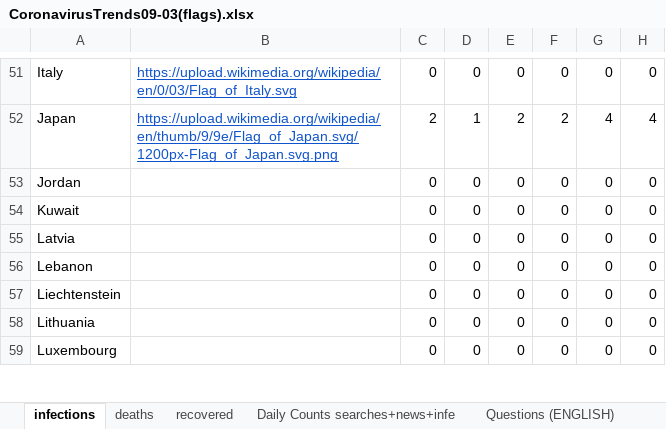
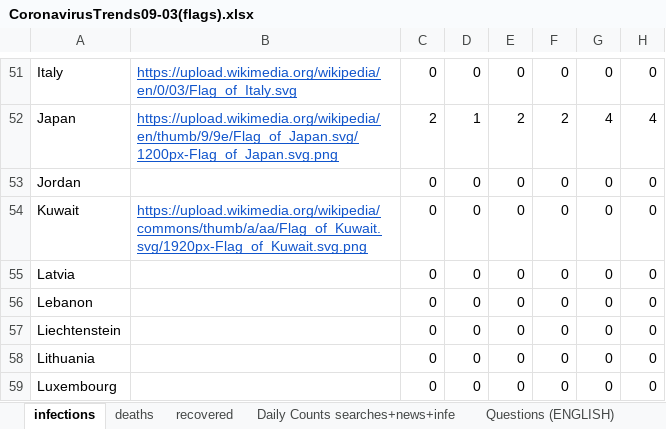
Before and after one commit to Ispanicus/Corona, an Excel workbook: CoronavirusTrends09-03(flags).xlsx, sheet infections, drawn as a sheet; only a part is shown, gaps mark what is left out; values as stored, in another font and other column widths than the file's, no borders; the diff names each change by its address in the sheet, - before the commit and + after, or states it on an @@ line.

Commit message:
Update CoronavirusTrends09-03(flags).xlsx

```diff
--- a/CoronavirusTrends09-03(flags).xlsx (sheet infections)
+++ b/CoronavirusTrends09-03(flags).xlsx (sheet infections)
-B54: (empty)
+B54: https://upload.wikimedia.org/wikipedia/commons/thumb/a/aa/Flag_of_Kuwait.svg/1920px-Flag_of_Kuwait.svg.png
```
